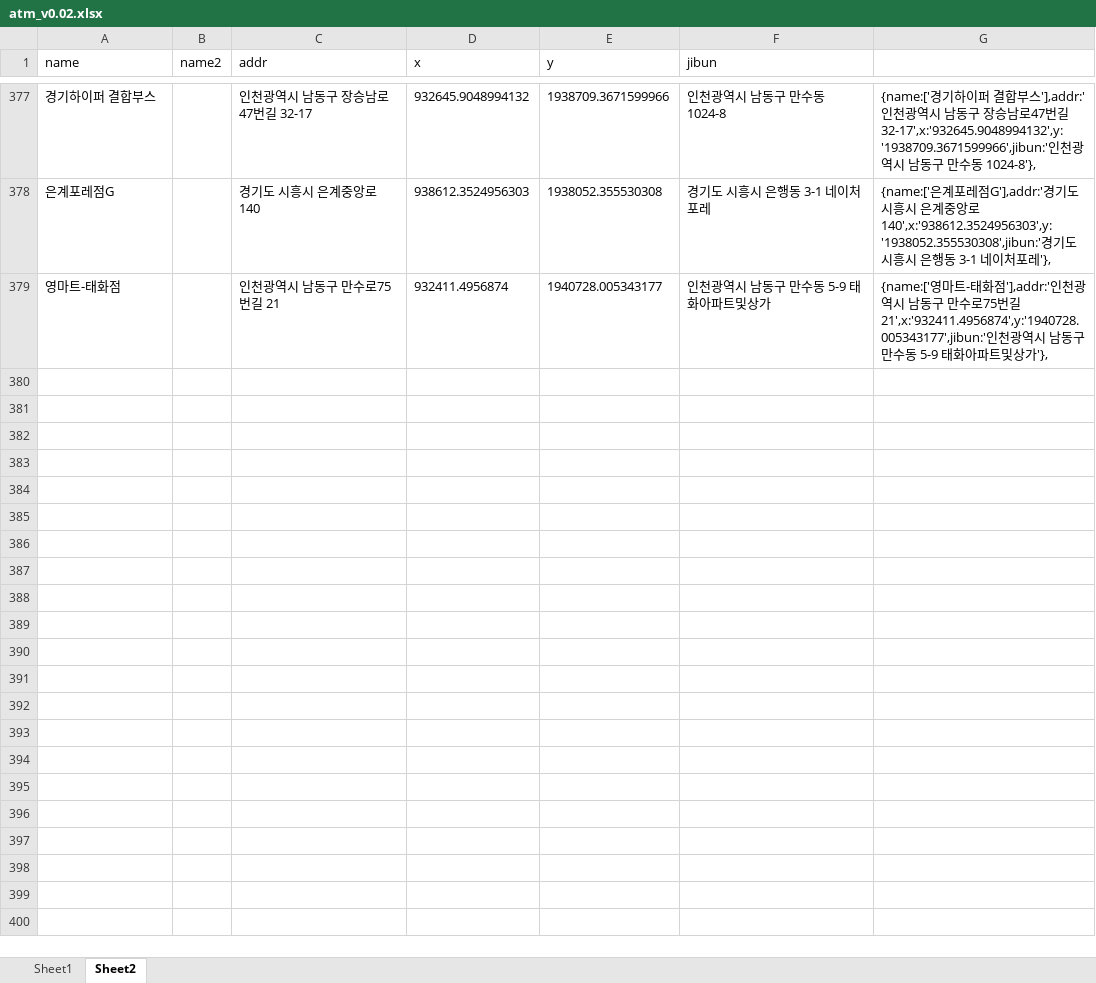
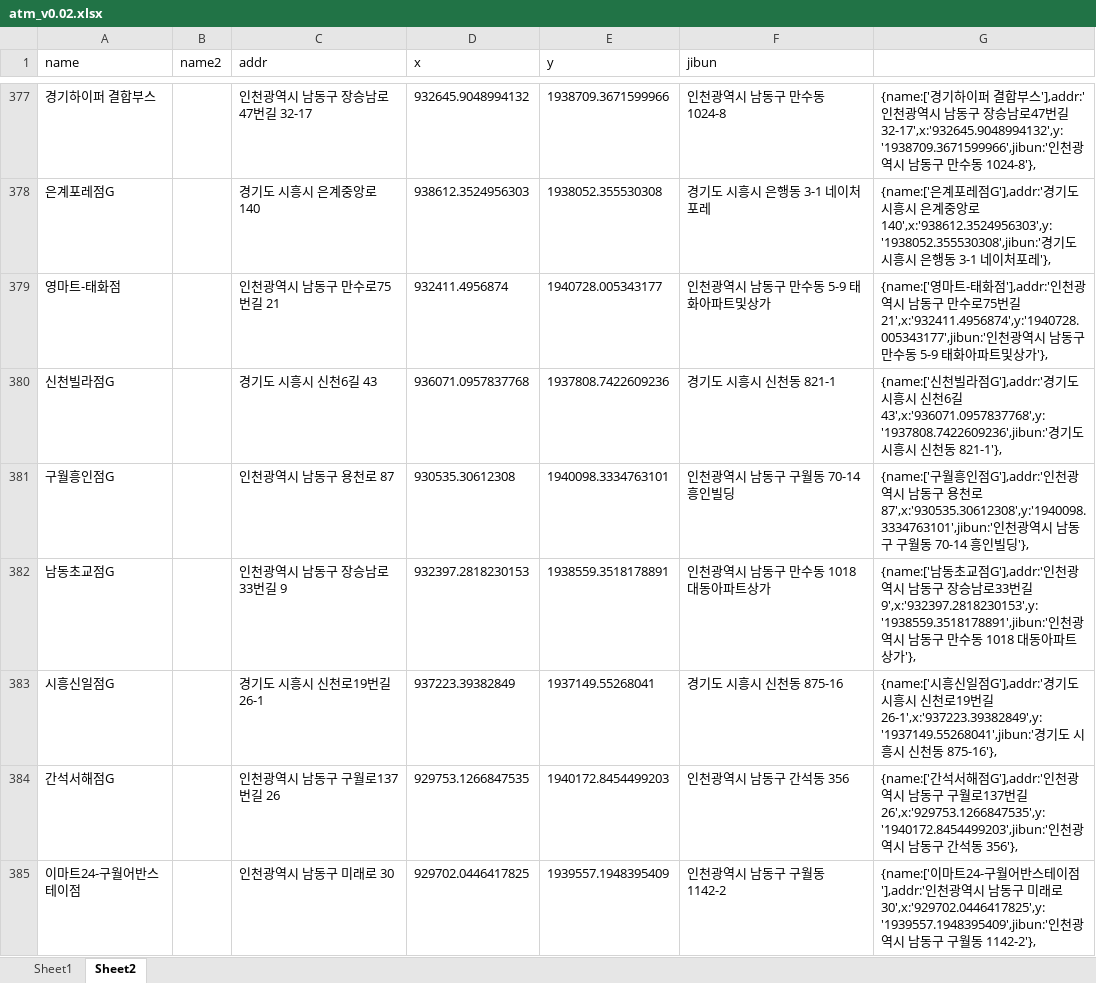
Before and after one commit to hyeokpark/atm, an Excel workbook: atm_v0.02.xlsx, sheet Sheet2, drawn as a sheet; only a part is shown, gaps mark what is left out; values as stored, in another font and other column widths than the file's, no borders; the diff names each change by its address in the sheet, - before the commit and + after, or states it on an @@ line.

```diff
--- a/atm_v0.02.xlsx (sheet Sheet2)
+++ b/atm_v0.02.xlsx (sheet Sheet2)
+row 380: 신천빌라점G |  | 경기도 시흥시 신천6길 43 | 936071.0957837768 | 1937808.7422609236 | 경기도 시흥시 신천동 821-1 | {name:['신천빌라점G'],addr:'경기도 시흥시 신천6길 43',x:'936071.0957837768',y:'1937808.7422609236',jibun:'경기도 시흥시 신천동 821-1'},
+row 381: 구월흥인점G |  | 인천광역시 남동구 용천로 87 | 930535.30612308 | 1940098.3334763101 | 인천광역시 남동구 구월동 70-14 흥인빌딩 | {name:['구월흥인점G'],addr:'인천광역시 남동구 용천로 87',x:'930535.30612308',y:'1940098.3334763101',jibun:'인천광역시 남동구 구월동 70-14 흥인빌딩'},
+row 382: 남동초교점G |  | 인천광역시 남동구 장승남로33번길 9 | 932397.2818230153 | 1938559.3518178891 | 인천광역시 남동구 만수동 1018 대동아파트상가 | {name:['남동초교점G'],addr:'인천광역시 남동구 장승남로33번길 9',x:'932397.2818230153',y:'1938559.3518178891',jibun:'인천광역시 남동구 만수동 1018 대동아파트상가'},
+row 383: 시흥신일점G |  | 경기도 시흥시 신천로19번길 26-1 | 937223.39382849 | 1937149.55268041 | 경기도 시흥시 신천동 875-16 | {name:['시흥신일점G'],addr:'경기도 시흥시 신천로19번길 26-1',x:'937223.39382849',y:'1937149.55268041',jibun:'경기도 시흥시 신천동 875-16'},
+row 384: 간석서해점G |  | 인천광역시 남동구 구월로137번길 26 | 929753.1266847535 | 1940172.8454499203 | 인천광역시 남동구 간석동 356 | {name:['간석서해점G'],addr:'인천광역시 남동구 구월로137번길 26',x:'929753.1266847535',y:'1940172.8454499203',jibun:'인천광역시 남동구 간석동 356'},
+row 385: 이마트24-구월어반스테이점 |  | 인천광역시 남동구 미래로 30 | 929702.0446417825 | 1939557.1948395409 | 인천광역시 남동구 구월동 1142-2 | {name:['이마트24-구월어반스테이점'],addr:'인천광역시 남동구 미래로 30',x:'929702.0446417825',y:'1939557.1948395409',jibun:'인천광역시 남동구 구월동 1142-2'},
```
Also changed, not shown: 1 other file.
